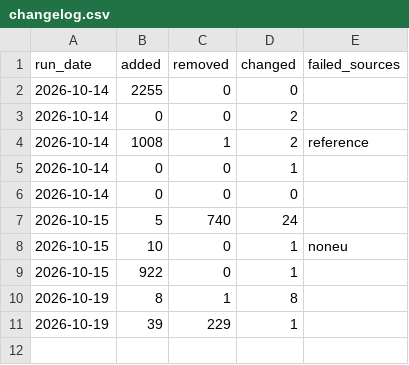
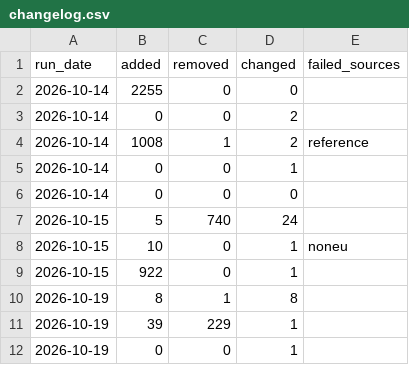
Before and after one commit to camilopallasco-arch/EU-WAEMU-PFI-TRACKER, a CSV file: data/changelog.csv, drawn as a sheet; the diff names each change by its address in the sheet, - before the commit and + after, or states it on an @@ line.

Commit message:
Data update 2026-10-19

```diff
--- a/data/changelog.csv
+++ b/data/changelog.csv
+row 12: 2026-10-19 | 0 | 0 | 1
```
Also changed, not shown: data/comparators.csv, data/investment_countries.csv, 8 other files.
